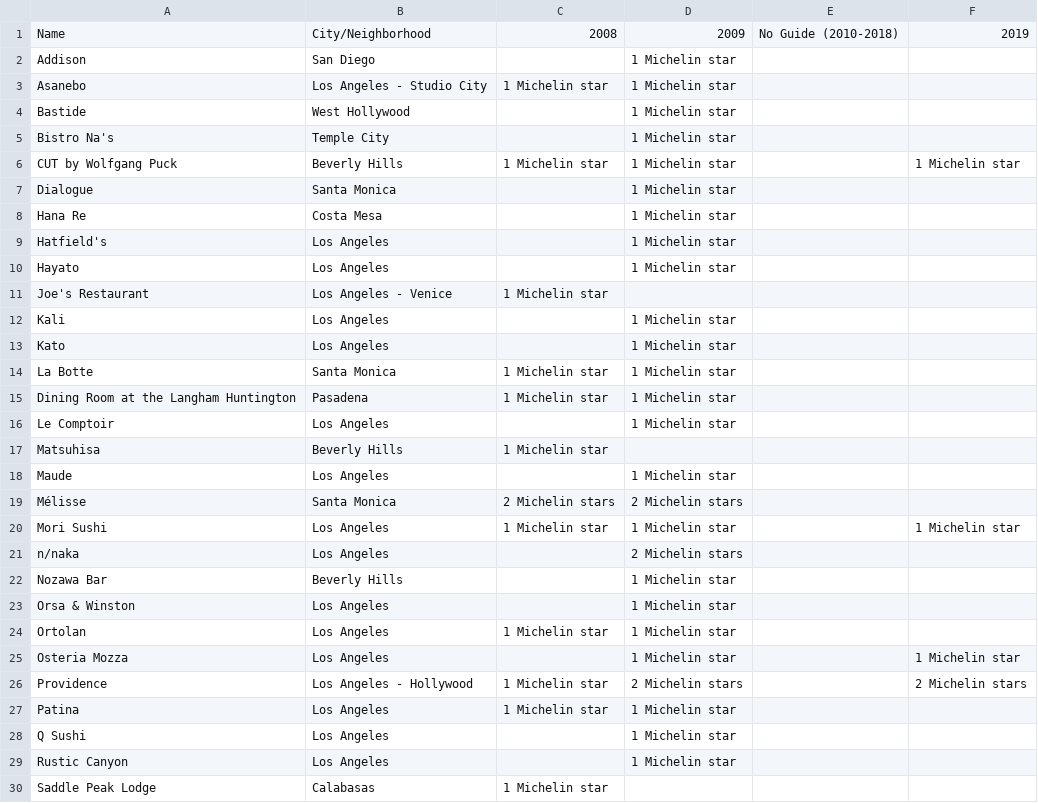
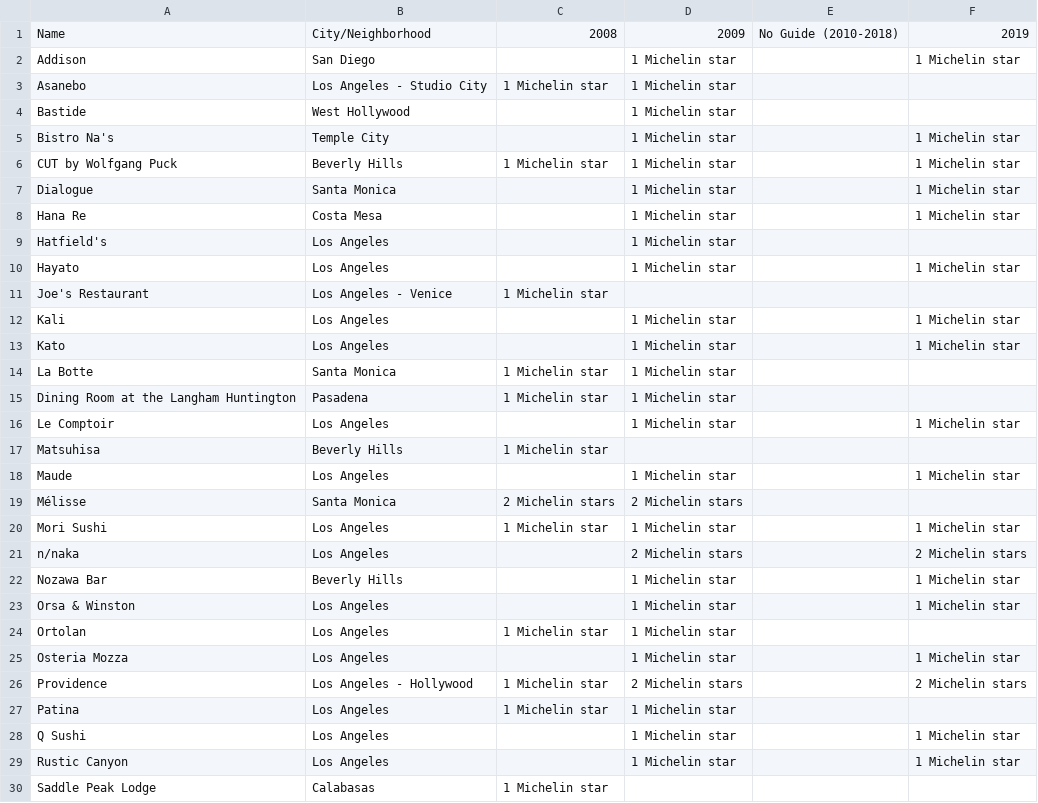
Before and after one commit to ellaz16/US-Michelin, a CSV file: Data/Wikipedia/Wiki_LA.csv, drawn as a sheet; only a part is shown; the diff covers the shown part only.

Commit message:
Merged all data

```diff
--- a/Data/Wikipedia/Wiki_LA.csv
+++ b/Data/Wikipedia/Wiki_LA.csv
@@ -1,24 +1,24 @@
 Name,City/Neighborhood,2008,2009,No Guide (2010-2018),2019
-Addison,San Diego,,1 Michelin star,,
+Addison,San Diego,,1 Michelin star,,1 Michelin star
 Asanebo,Los Angeles - Studio City,1 Michelin star,1 Michelin star,,
 Bastide,West Hollywood,,1 Michelin star,,
-Bistro Na's,Temple City,,1 Michelin star,,
+Bistro Na's,Temple City,,1 Michelin star,,1 Michelin star
 CUT by Wolfgang Puck,Beverly Hills,1 Michelin star,1 Michelin star,,1 Michelin star
-Dialogue,Santa Monica,,1 Michelin star,,
-Hana Re,Costa Mesa,,1 Michelin star,,
+Dialogue,Santa Monica,,1 Michelin star,,1 Michelin star
+Hana Re,Costa Mesa,,1 Michelin star,,1 Michelin star
 Hatfield's,Los Angeles,,1 Michelin star,,
-Hayato,Los Angeles,,1 Michelin star,,
+Hayato,Los Angeles,,1 Michelin star,,1 Michelin star
 Joe's Restaurant,Los Angeles - Venice,1 Michelin star,,,
-Kali,Los Angeles,,1 Michelin star,,
-Kato,Los Angeles,,1 Michelin star,,
+Kali,Los Angeles,,1 Michelin star,,1 Michelin star
+Kato,Los Angeles,,1 Michelin star,,1 Michelin star
 La Botte,Santa Monica,1 Michelin star,1 Michelin star,,
 Dining Room at the Langham Huntington,Pasadena,1 Michelin star,1 Michelin star,,
-Le Comptoir,Los Angeles,,1 Michelin star,,
+Le Comptoir,Los Angeles,,1 Michelin star,,1 Michelin star
 Matsuhisa,Beverly Hills,1 Michelin star,,,
-Maude,Los Angeles,,1 Michelin star,,
+Maude,Los Angeles,,1 Michelin star,,1 Michelin star
 Mélisse,Santa Monica,2 Michelin stars,2 Michelin stars,,
 Mori Sushi,Los Angeles,1 Michelin star,1 Michelin star,,1 Michelin star
-n/naka,Los Angeles,,2 Michelin stars,,
-Nozawa Bar,Beverly Hills,,1 Michelin star,,
-Orsa & Winston,Los Angeles,,1 Michelin star,,
+n/naka,Los Angeles,,2 Michelin stars,,2 Michelin stars
+Nozawa Bar,Beverly Hills,,1 Michelin star,,1 Michelin star
+Orsa & Winston,Los Angeles,,1 Michelin star,,1 Michelin star
 Ortolan,Los Angeles,1 Michelin star,1 Michelin star,,
@@ -27,4 +27,4 @@ Providence,Los Angeles - Hollywood,1 Michelin star,2 Michelin stars,,2 Michelin
 Patina,Los Angeles,1 Michelin star,1 Michelin star,,
-Q Sushi,Los Angeles,,1 Michelin star,,
-Rustic Canyon,Los Angeles,,1 Michelin star,,
+Q Sushi,Los Angeles,,1 Michelin star,,1 Michelin star
+Rustic Canyon,Los Angeles,,1 Michelin star,,1 Michelin star
 Saddle Peak Lodge,Calabasas,1 Michelin star,,,
```
Also changed, not shown: 8 edited cells elsewhere in this file, 4 other files.
